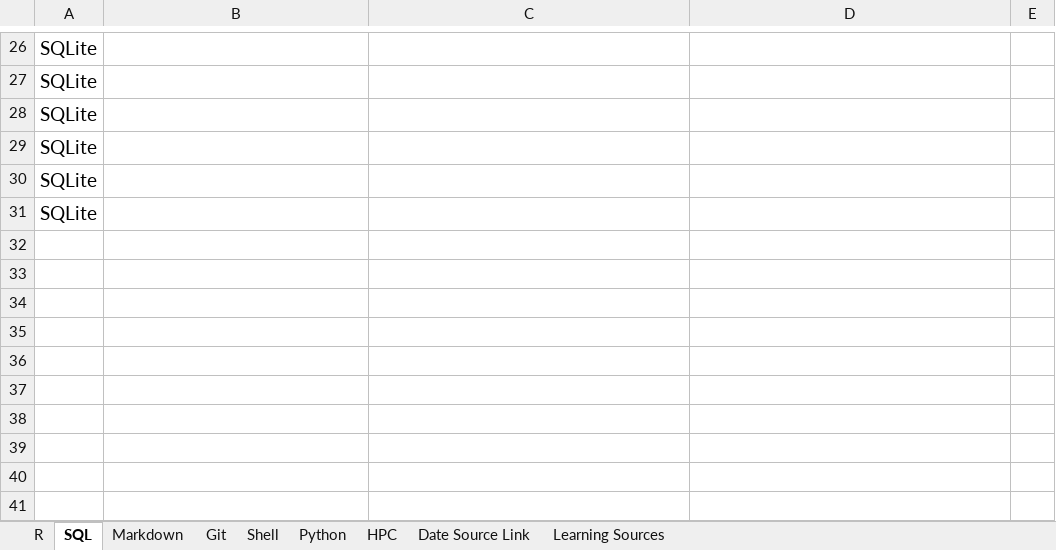
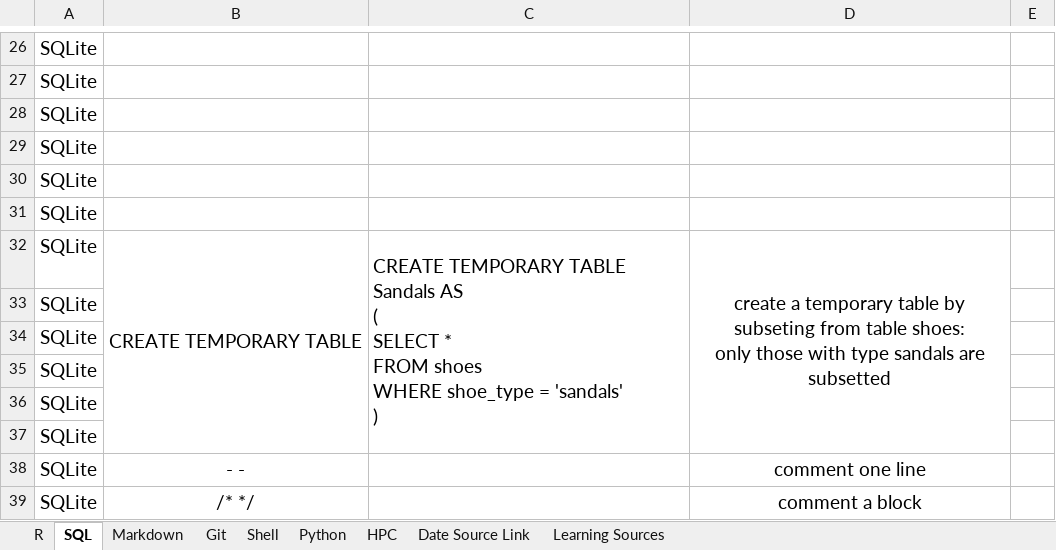
Before and after one commit to YKBKyle/RProgammingNote, an Excel workbook: MultiLanguageNote.xlsx, sheet SQL, drawn as a sheet; only a part is shown, gaps mark what is left out; values as stored, in another font and other column widths than the file's, no borders; ↵ is a line break in a cell; the diff names each change by its address in the sheet, - before the commit and + after, or states it on an @@ line.

```diff
--- a/MultiLanguageNote.xlsx (sheet SQL)
+++ b/MultiLanguageNote.xlsx (sheet SQL)
+row 32: SQLite | CREATE TEMPORARY TABLE | CREATE TEMPORARY TABLE Sandals AS ↵ ( ↵ SELECT * ↵ FROM shoes ↵ WHERE shoe_type = 'sandals' ↵ ) | create a temporary table by subseting from table shoes: ↵ only those with type sandals are subsetted
+row 33: SQLite
+row 34: SQLite
+row 35: SQLite
+row 36: SQLite
+row 37: SQLite
+row 38: SQLite | - - |  | comment one line
+row 39: SQLite | /* */ |  | comment a block
```
Also changed, not shown: sheet R.
